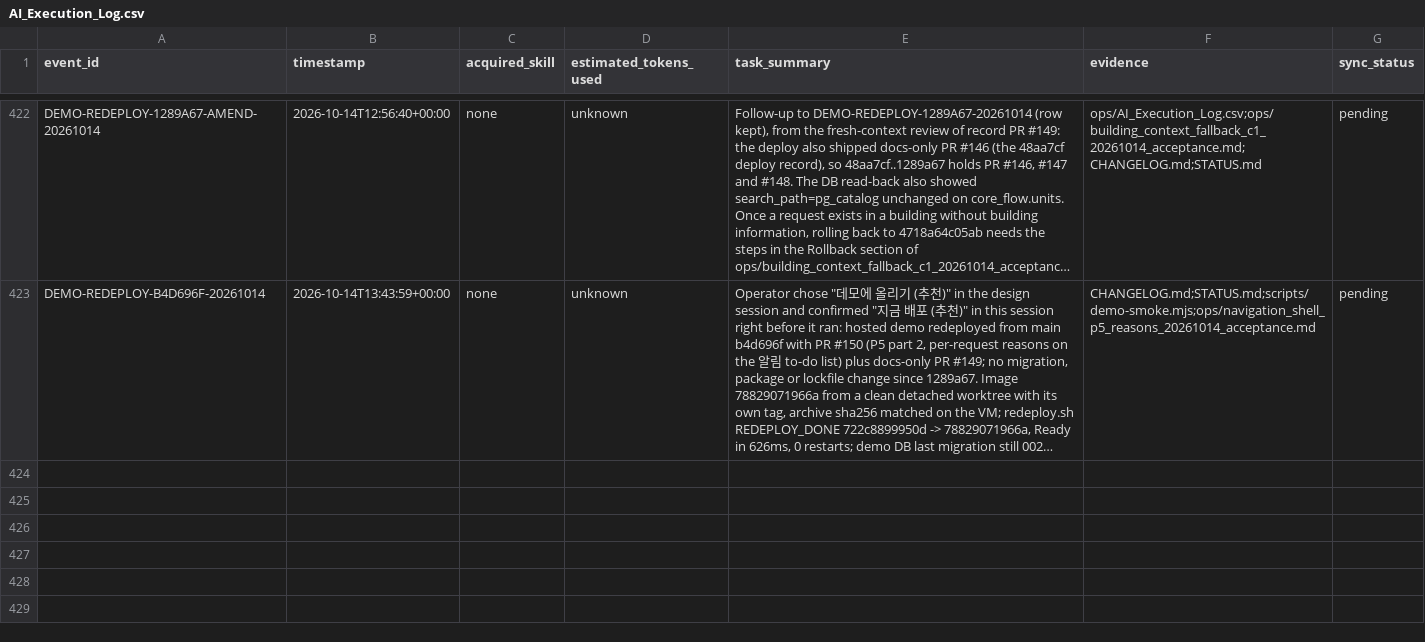
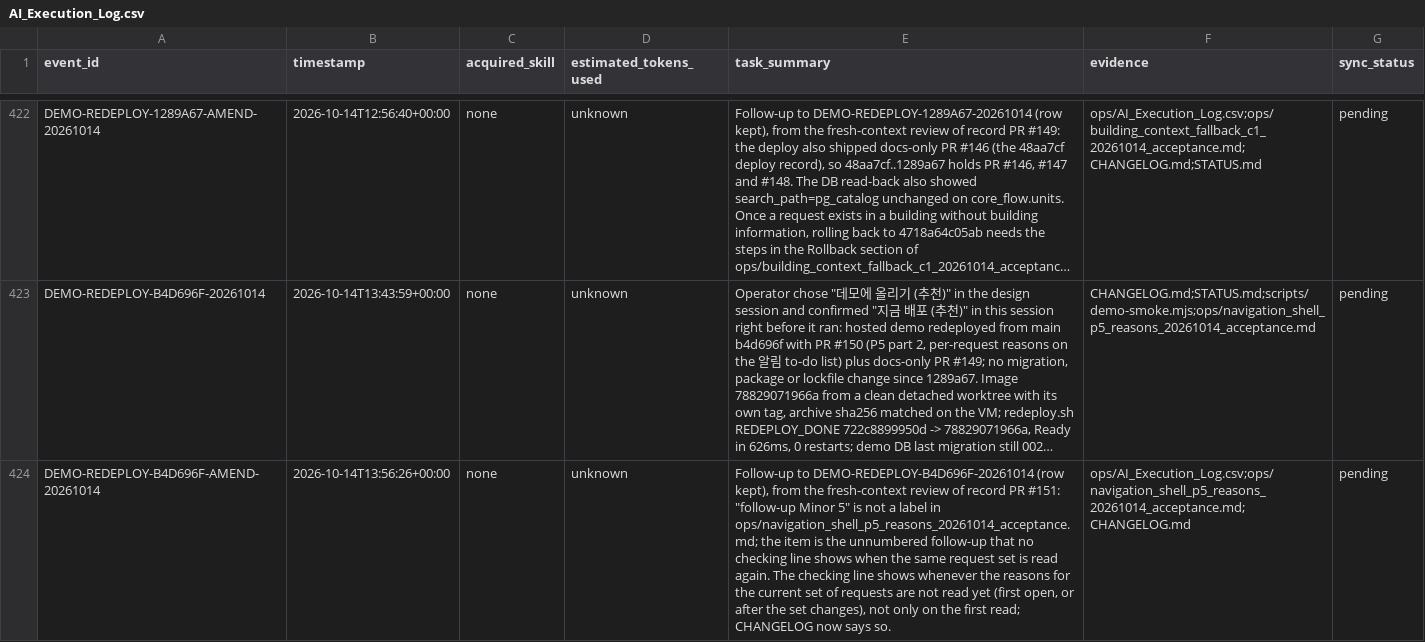
Before and after one commit to edward321416-maker/build-manager, a CSV file: ops/AI_Execution_Log.csv, drawn as a sheet; only a part is shown, gaps mark what is left out; long unchanged cells end in …; the diff names each change by its address in the sheet, - before the commit and + after, or states it on an @@ line.

```diff
--- a/ops/AI_Execution_Log.csv
+++ b/ops/AI_Execution_Log.csv
+row 424: DEMO-REDEPLOY-B4D696F-AMEND-20261014 | 2026-10-14T13:56:26+00:00 | none | unknown | Follow-up to DEMO-REDEPLOY-B4D696F-20261014 (row kept), from the fresh-context review of record PR #151: "follow-up Minor 5" is not a label in ops/navigation_shell_p5_reasons_20261014_acceptance.md; the item is the unnumbered follow-up that no checking line shows when the same request set is read again. The checking line shows whenever the reasons for the current set of requests are not read yet (first open, or after the set changes), not only on the first read; CHANGELOG now says so. | ops/AI_Execution_Log.csv;ops/navigation_shell_p5_reasons_20261014_acceptance.md;CHANGELOG.md | pending
```
Also changed, not shown: 2 other files.
